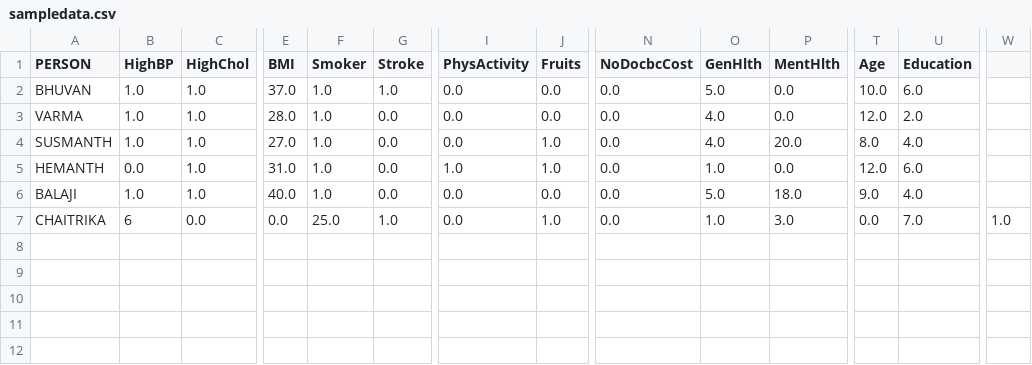
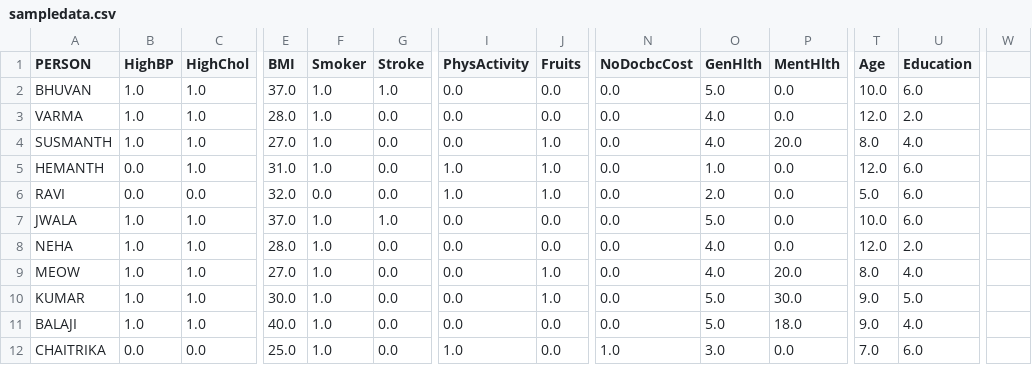
Before and after one commit to HEMANTHKUMARANNAM/AI-GENIUS, a CSV file: sampledata.csv, drawn as a sheet; only a part is shown, gaps mark what is left out; addresses are those after the commit; rows hold the shown columns only; the diff names each change by its address in the sheet, - before the commit and + after, or states it on an @@ line.

```diff
--- a/sampledata.csv
+++ b/sampledata.csv
+row 6: RAVI | 0.0 | 0.0 | 32.0 | 0.0 | 0.0 | 1.0 | 1.0 | 0.0 | 2.0 | 0.0 | 5.0 | 6.0
+row 7: JWALA | 1.0 | 1.0 | 37.0 | 1.0 | 1.0 | 0.0 | 0.0 | 0.0 | 5.0 | 0.0 | 10.0 | 6.0
+row 8: NEHA | 1.0 | 1.0 | 28.0 | 1.0 | 0.0 | 0.0 | 0.0 | 0.0 | 4.0 | 0.0 | 12.0 | 2.0
+row 9: MEOW | 1.0 | 1.0 | 27.0 | 1.0 | 0.0 | 0.0 | 1.0 | 0.0 | 4.0 | 20.0 | 8.0 | 4.0
+row 10: KUMAR | 1.0 | 1.0 | 30.0 | 1.0 | 0.0 | 0.0 | 1.0 | 0.0 | 5.0 | 30.0 | 9.0 | 5.0
-B12 (HighBP): 6
+B12 (HighBP): 0.0
-E12 (BMI): 0.0
+E12 (BMI): 25.0
-F12 (Smoker): 25.0
+F12 (Smoker): 1.0
-G12 (Stroke): 1.0
+G12 (Stroke): 0.0
-I12 (PhysActivity): 0.0
+I12 (PhysActivity): 1.0
-J12 (Fruits): 1.0
+J12 (Fruits): 0.0
-N12 (NoDocbcCost): 0.0
+N12 (NoDocbcCost): 1.0
-O12 (GenHlth): 1.0
+O12 (GenHlth): 3.0
-P12 (MentHlth): 3.0
+P12 (MentHlth): 0.0
-T12 (Age): 0.0
+T12 (Age): 7.0
-U12 (Education): 7.0
+U12 (Education): 6.0
-W12: 1.0
+W12: (empty)
```
Also changed, not shown: correlation.csv, 3 other files.
